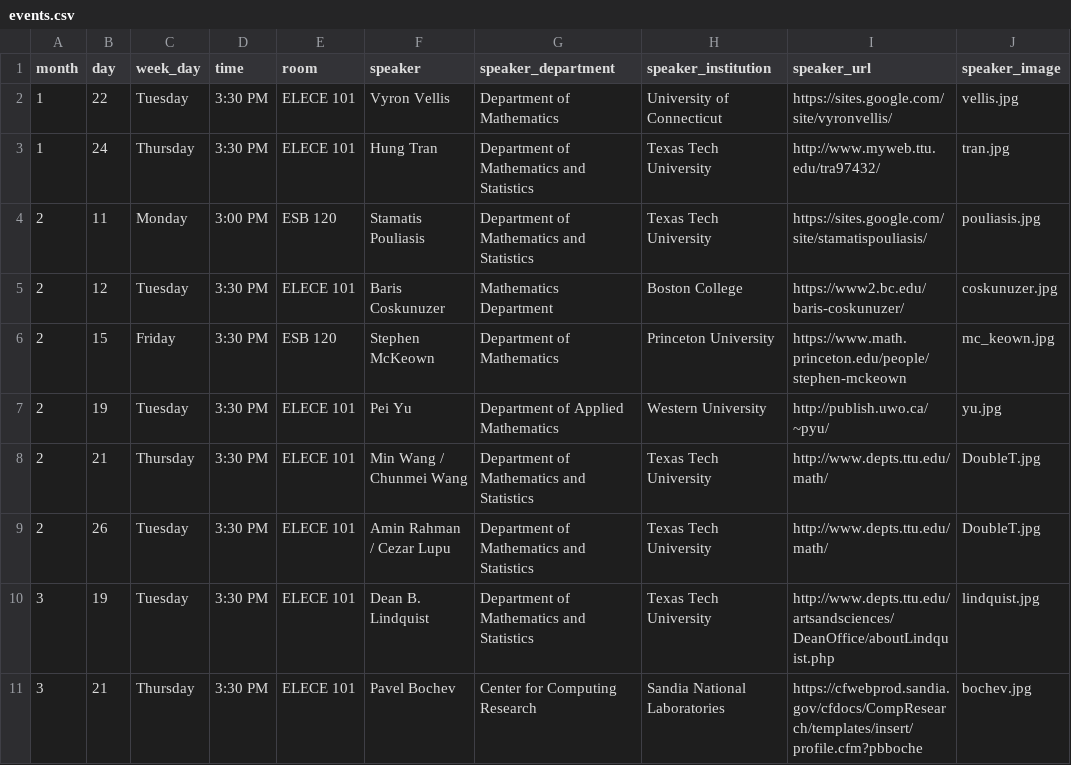
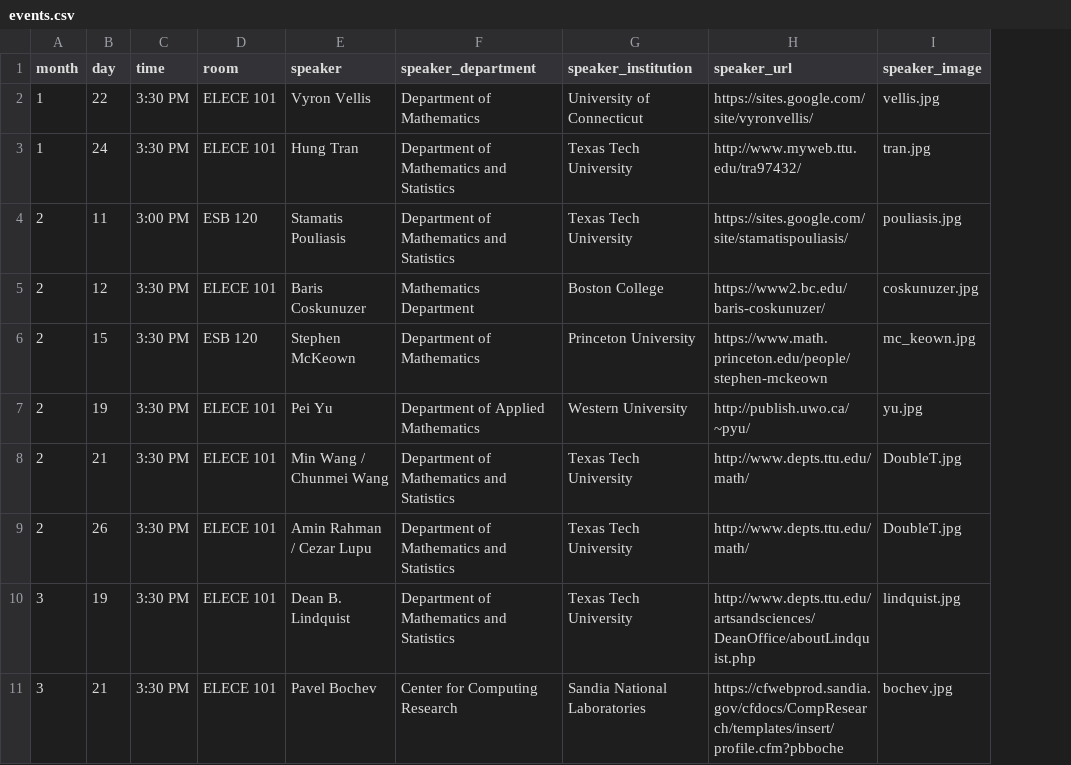
Before and after one commit to giorgiobornia/ttu_math_events, a CSV file: colloquia/2019/spring/events.csv, drawn as a sheet; only a part is shown; the diff names each change by its address in the sheet, - before the commit and + after, or states it on an @@ line.

Commit message:
Removed one column from 2019 fall files

```diff
--- a/colloquia/2019/spring/events.csv
+++ b/colloquia/2019/spring/events.csv
-column C (week_day), rows 2-11: Tuesday | Thursday | Monday | Tuesday | Friday | Tuesday | Thursday | Tuesday | Tuesday | Thursday
```
Also changed, not shown: colloquia/2018/fall/events.csv, seminars/geometry/2019/fall/events.csv, 15 other files.
